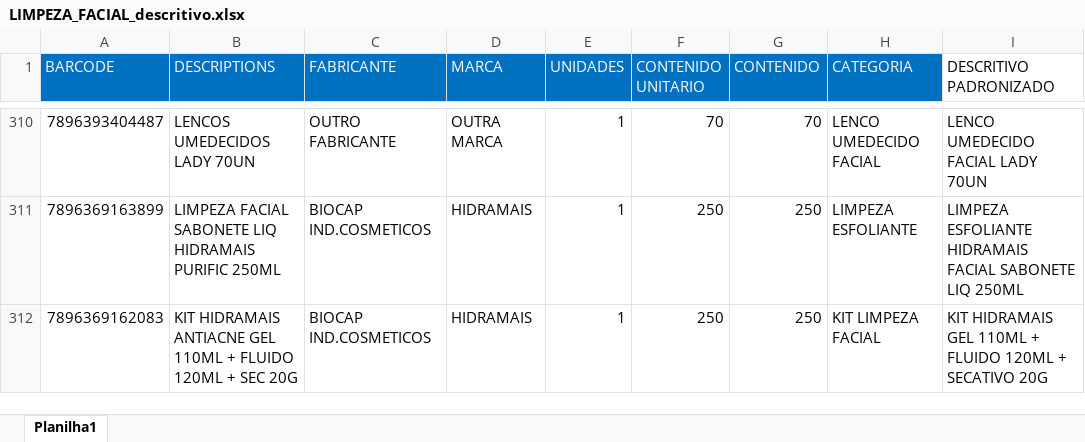
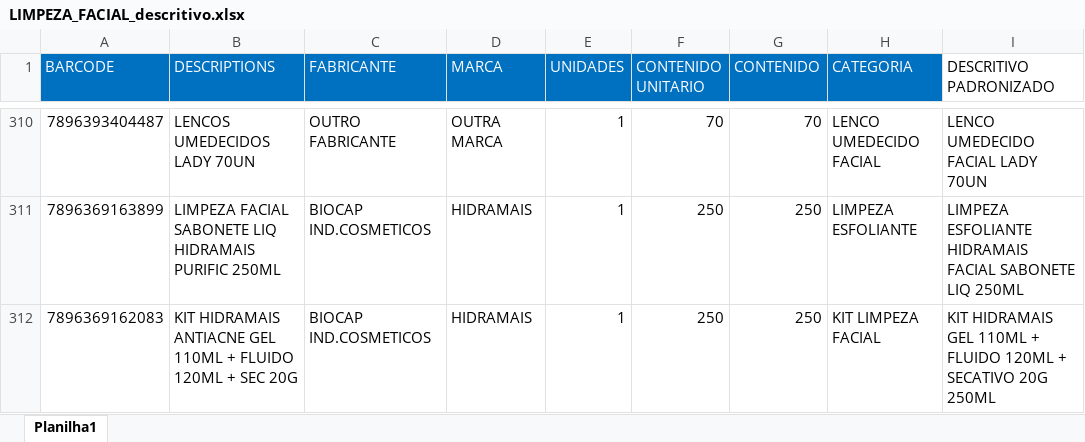
Before and after one commit to marcato-app/felipefreitas, an Excel workbook: LIMPEZA_FACIAL_descritivo.xlsx, sheet Planilha1, drawn as a sheet; only a part is shown, gaps mark what is left out; values as stored, in another font and other column widths than the file's, no borders; the diff covers the shown part only; the diff names each change by its address in the sheet, - before the commit and + after, or states it on an @@ line.

```diff
--- a/LIMPEZA_FACIAL_descritivo.xlsx (sheet Planilha1)
+++ b/LIMPEZA_FACIAL_descritivo.xlsx (sheet Planilha1)
-I312 (DESCRITIVO PADRONIZADO): …SECATIVO 20G
+I312 (DESCRITIVO PADRONIZADO): …SECATIVO 20G 250ML
```
Also changed, not shown: 32 edited cells elsewhere in this sheet.
